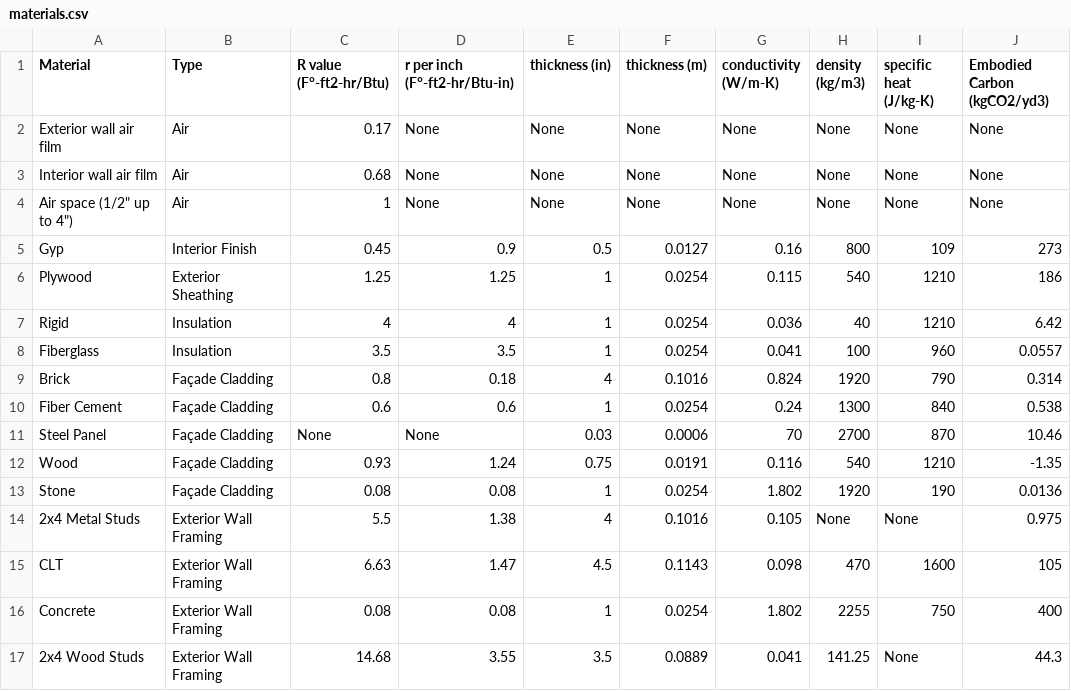
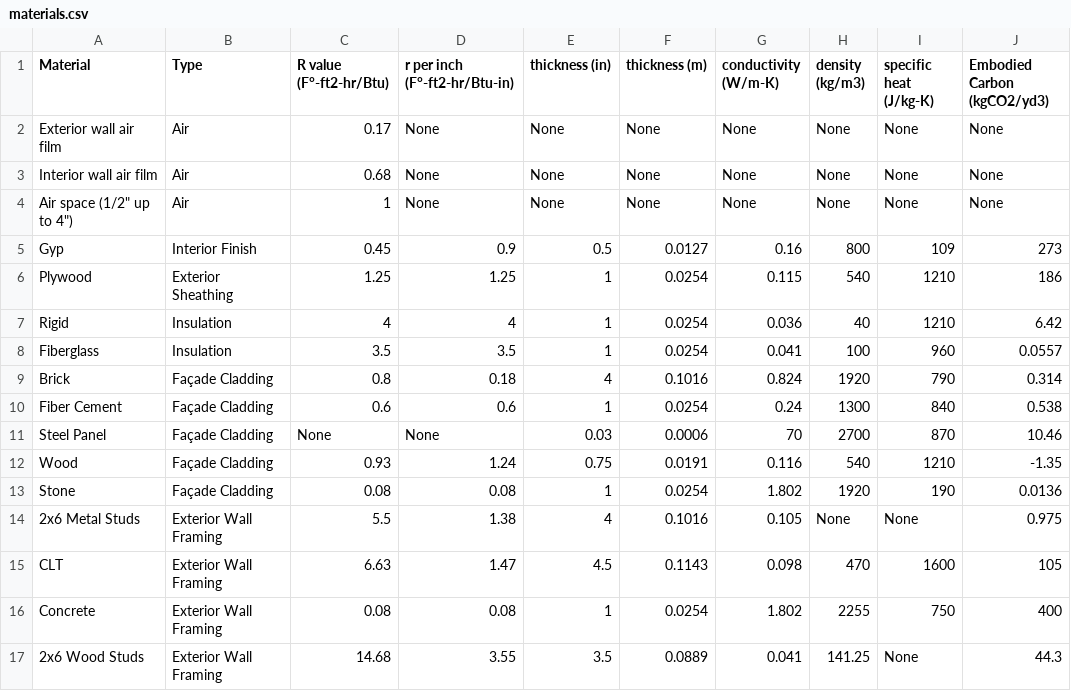
Before and after one commit to Design-Machine-Group/studio2021, a CSV file: data/materials.csv, drawn as a sheet.

Commit message:
Update materials.csv
changed description of 2x4 to 2x6 studs

```diff
--- a/data/materials.csv
+++ b/data/materials.csv
@@ -13,5 +13,5 @@ Wood,Façade Cladding,0.93,1.24,0.75,0.0191,0.116,540,1210,-1.35
 Stone,Façade Cladding,0.08,0.08,1,0.0254,1.802,1920,190,0.0136
-2x4 Metal Studs,Exterior Wall Framing,5.5,1.38,4,0.1016,0.105,None,None,0.975
+2x6 Metal Studs,Exterior Wall Framing,5.5,1.38,4,0.1016,0.105,None,None,0.975
 CLT,Exterior Wall Framing,6.63,1.47,4.5,0.1143,0.098,470,1600,105
 Concrete,Exterior Wall Framing,0.08,0.08,1,0.0254,1.802,2255,750,400
-2x4 Wood Studs,Exterior Wall Framing,14.68,3.55,3.5,0.0889,0.041,141.25,None,44.3
+2x6 Wood Studs,Exterior Wall Framing,14.68,3.55,3.5,0.0889,0.041,141.25,None,44.3
```
